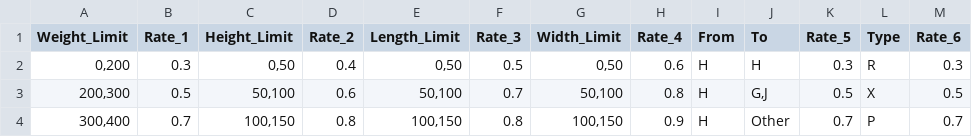
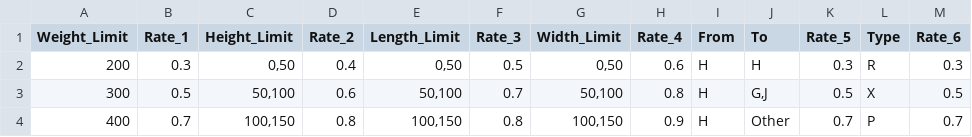
Before and after one commit to karimb94/ECSE-428-Assignments, a CSV file: Rates.csv, drawn as a sheet.

```diff
--- a/Rates.csv
+++ b/Rates.csv
@@ -1,4 +1,4 @@
 Weight_Limit,Rate_1,Height_Limit,Rate_2,Length_Limit,Rate_3,Width_Limit,Rate_4,From,To,Rate_5,Type,Rate_6
-"0,200",0.3,"0,50",0.4,"0,50",0.5,"0,50",0.6,H,H,0.3,R,0.3
-"200,300",0.5,"50,100",0.6,"50,100",0.7,"50,100",0.8,H,"G,J",0.5,X,0.5
-"300,400",0.7,"100,150",0.8,"100,150",0.8,"100,150",0.9,H,Other,0.7,P,0.7
+200,0.3,"0,50",0.4,"0,50",0.5,"0,50",0.6,H,H,0.3,R,0.3
+300,0.5,"50,100",0.6,"50,100",0.7,"50,100",0.8,H,"G,J",0.5,X,0.5
+400,0.7,"100,150",0.8,"100,150",0.8,"100,150",0.9,H,Other,0.7,P,0.7
```
Also changed, not shown: 4 other files.
